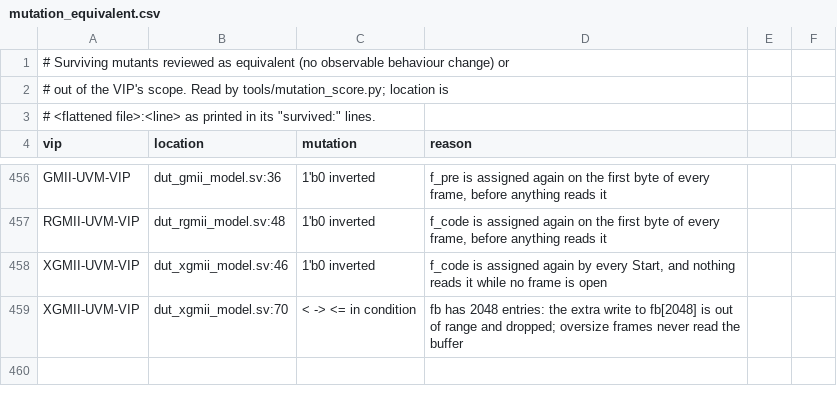
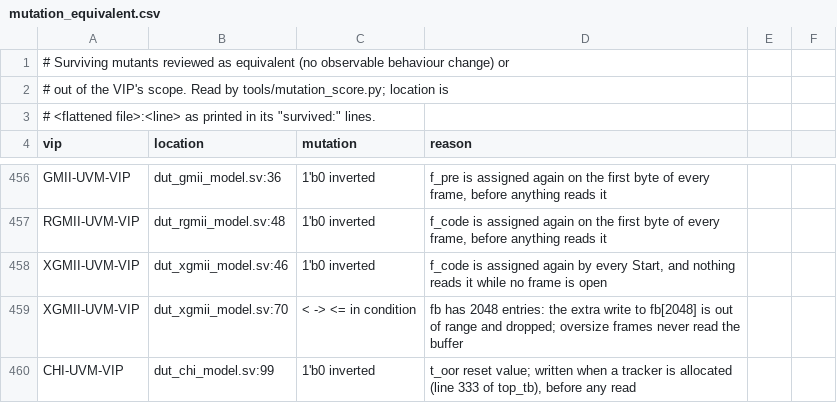
Before and after one commit to tonythetiger168/open-vip-portfolio, a CSV file: tools/mutation_equivalent.csv, drawn as a sheet; only a part is shown, gaps mark what is left out; the diff names each change by its address in the sheet, - before the commit and + after, or states it on an @@ line.

```diff
--- a/tools/mutation_equivalent.csv
+++ b/tools/mutation_equivalent.csv
+row 460: CHI-UVM-VIP | dut_chi_model.sv:99 | 1'b0 inverted | t_oor reset value; written when a tracker is allocated (line 333 of top_tb), before any read
```
Also changed, not shown: 10 other files.
